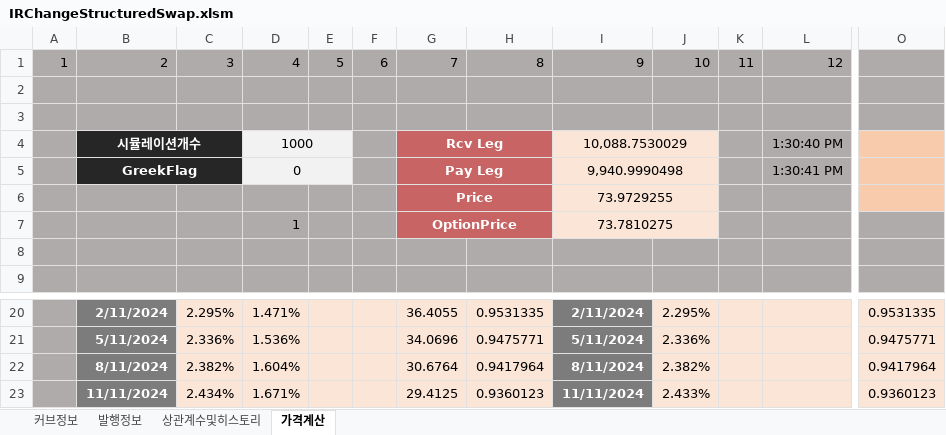
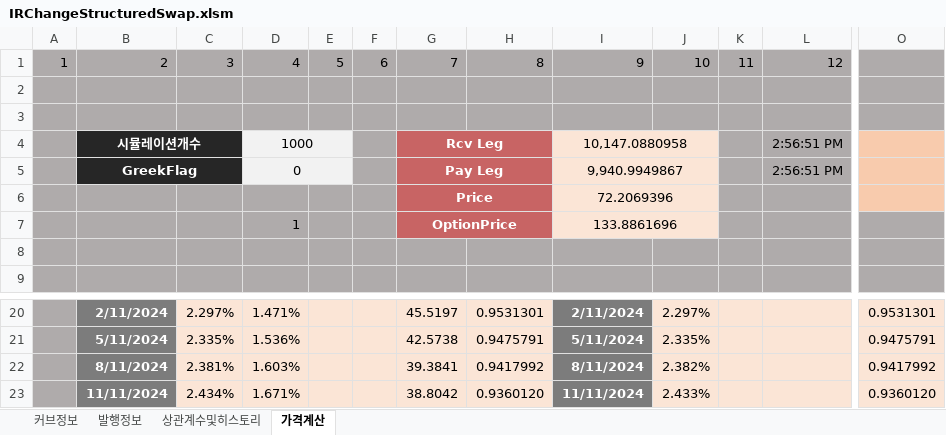
Before and after one commit to FinancialEngineerLab/QuantCpp, an Excel workbook: IRChangeStructuredSwap/IRChangeStructuredSwap.xlsm, sheet 가격계산, drawn as a sheet; only a part is shown, gaps mark what is left out; values as stored, in another font and other column widths than the file's, no borders; charts and pictures not drawn; the diff covers the shown part only; the diff names each change by its address in the sheet, - before the commit and + after, or states it on an @@ line.

```diff
--- a/IRChangeStructuredSwap/IRChangeStructuredSwap.xlsm (sheet 가격계산)
+++ b/IRChangeStructuredSwap/IRChangeStructuredSwap.xlsm (sheet 가격계산)
-I4: 10,088.7530029
+I4: 10,147.0880958
-L4: 1:30:40 PM
+L4: 2:56:51 PM
-I5: 9,940.9990498
+I5: 9,940.9949867
-L5: 1:30:41 PM
+L5: 2:56:51 PM
-I6: 73.9729255
+I6: 72.2069396
-I7: 73.7810275
+I7: 133.8861696
-C20: 2.295%
+C20: 2.297%
-G20: 36.4055
+G20: 45.5197
-H20: 0.9531335
+H20: 0.9531301
-J20: 2.295%
+J20: 2.297%
-O20: 0.9531335
+O20: 0.9531301
-C21: 2.336%
+C21: 2.335%
-G21: 34.0696
+G21: 42.5738
-H21: 0.9475771
+H21: 0.9475791
-J21: 2.336%
+J21: 2.335%
-O21: 0.9475771
+O21: 0.9475791
-C22: 2.382%
+C22: 2.381%
-D22: 1.604%
+D22: 1.603%
-G22: 30.6764
+G22: 39.3841
-H22: 0.9417964
+H22: 0.9417992
-O22: 0.9417964
+O22: 0.9417992
-G23: 29.4125
+G23: 38.8042
-H23: 0.9360123
+H23: 0.9360120
-O23: 0.9360123
+O23: 0.9360120
```
Also changed, not shown: 32 edited cells elsewhere in this sheet, sheet 커브정보, charts or pictures, 33 other files.
